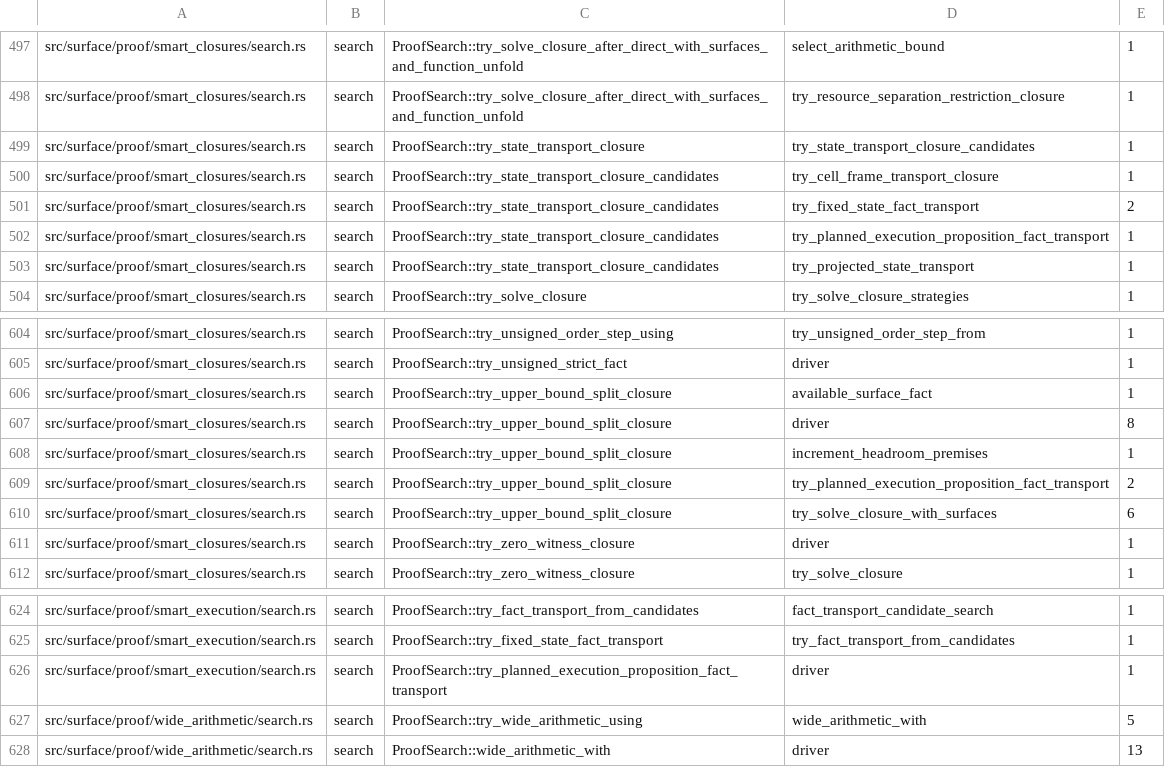
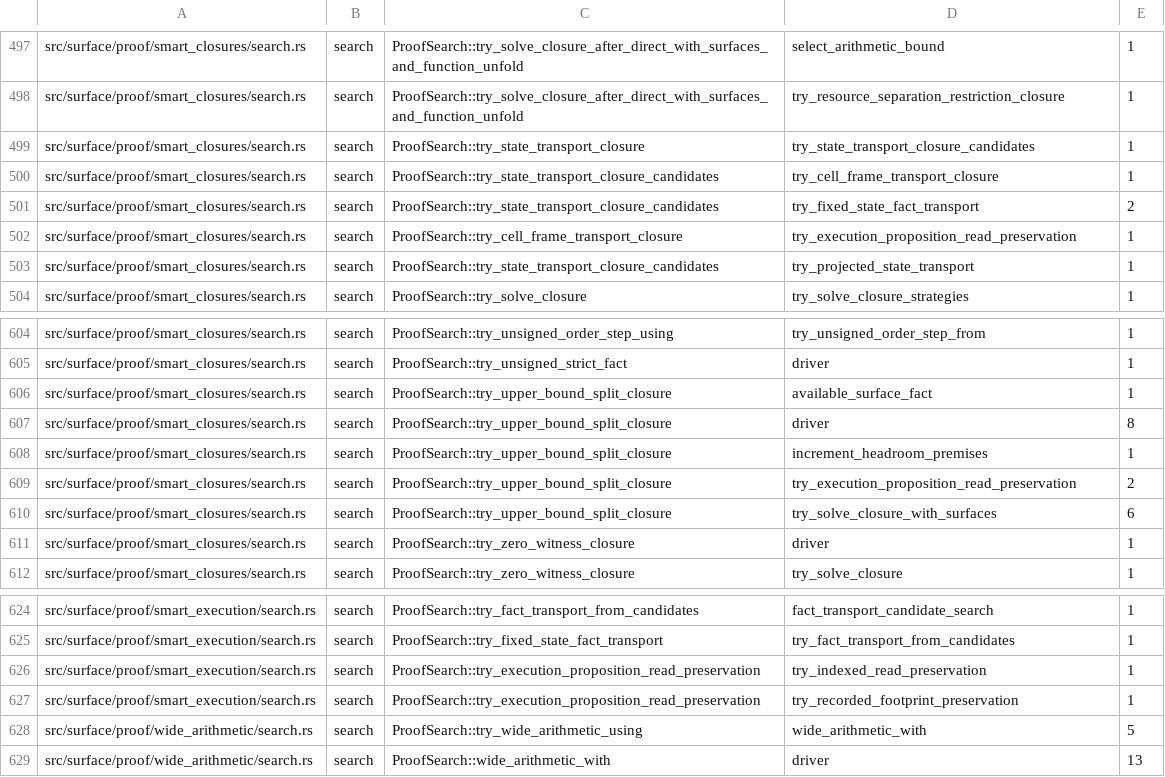
Before and after one commit to clicklang/click, a TSV file: build_support/proof_search_edges.tsv, drawn as a sheet; only a part is shown, gaps mark what is left out.

Commit message:
Expand mid-execution read equalities with preservation

```diff
--- a/build_support/proof_search_edges.tsv
+++ b/build_support/proof_search_edges.tsv
@@ -501,3 +501,3 @@ src/surface/proof/smart_closures/search.rs	search	ProofSearch::try_state_transpo
 src/surface/proof/smart_closures/search.rs	search	ProofSearch::try_state_transport_closure_candidates	try_fixed_state_fact_transport	2
-src/surface/proof/smart_closures/search.rs	search	ProofSearch::try_state_transport_closure_candidates	try_planned_execution_proposition_fact_transport	1
+src/surface/proof/smart_closures/search.rs	search	ProofSearch::try_cell_frame_transport_closure	try_execution_proposition_read_preservation	1
 src/surface/proof/smart_closures/search.rs	search	ProofSearch::try_state_transport_closure_candidates	try_projected_state_transport	1
@@ -608,3 +608,3 @@ src/surface/proof/smart_closures/search.rs	search	ProofSearch::try_upper_bound_s
 src/surface/proof/smart_closures/search.rs	search	ProofSearch::try_upper_bound_split_closure	increment_headroom_premises	1
-src/surface/proof/smart_closures/search.rs	search	ProofSearch::try_upper_bound_split_closure	try_planned_execution_proposition_fact_transport	2
+src/surface/proof/smart_closures/search.rs	search	ProofSearch::try_upper_bound_split_closure	try_execution_proposition_read_preservation	2
 src/surface/proof/smart_closures/search.rs	search	ProofSearch::try_upper_bound_split_closure	try_solve_closure_with_surfaces	6
@@ -625,3 +625,4 @@ src/surface/proof/smart_execution/search.rs	search	ProofSearch::try_fact_transpo
 src/surface/proof/smart_execution/search.rs	search	ProofSearch::try_fixed_state_fact_transport	try_fact_transport_from_candidates	1
-src/surface/proof/smart_execution/search.rs	search	ProofSearch::try_planned_execution_proposition_fact_transport	driver	1
+src/surface/proof/smart_execution/search.rs	search	ProofSearch::try_execution_proposition_read_preservation	try_indexed_read_preservation	1
+src/surface/proof/smart_execution/search.rs	search	ProofSearch::try_execution_proposition_read_preservation	try_recorded_footprint_preservation	1
 src/surface/proof/wide_arithmetic/search.rs	search	ProofSearch::try_wide_arithmetic_using	wide_arithmetic_with	5
```
Also changed, not shown: 5 other files.
